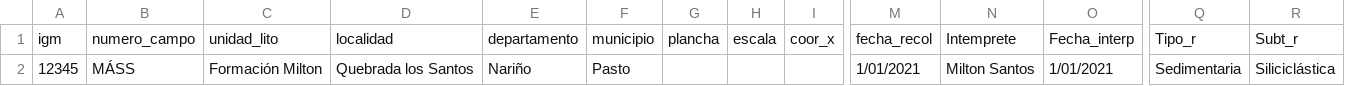
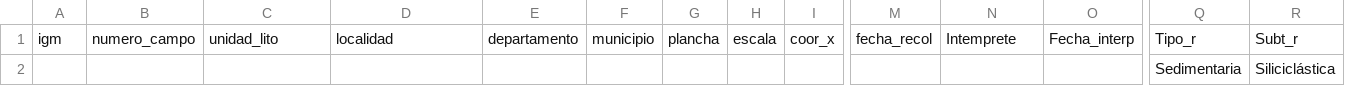
Before and after one commit to joaramirezra/gestion_micro, a CSV file: archivos/current_general.csv, drawn as a sheet; only a part is shown, gaps mark what is left out; removed rows and columns are numbered as before the commit, all else as after; rows hold the shown columns only; the diff names each change by its address in the sheet, - before the commit and + after, or states it on an @@ line.

```diff
--- a/archivos/current_general.csv
+++ b/archivos/current_general.csv
-row 2: 12345 | MÁSS | Formación Milton | Quebrada los Santos | Nariño | Pasto |  |  |  | 1/01/2021 | Milton Santos | 1/01/2021 | Sedimentaria | Siliciclástica
+row 2:  |  |  |  |  |  |  |  |  |  |  |  | Sedimentaria | Siliciclástica
```
Also changed, not shown: 3 other files.
